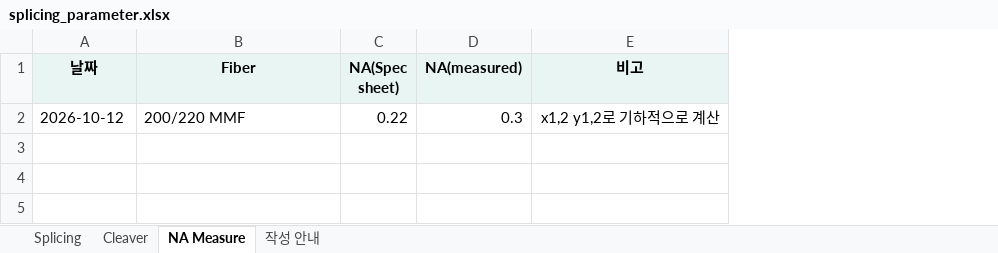
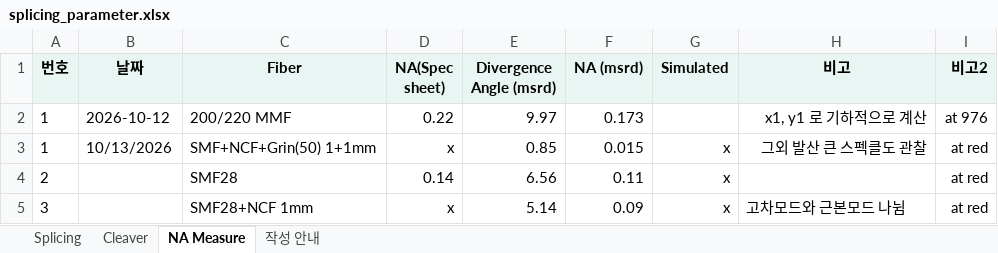
Before and after one commit to seagull615/SMS-sensorDesigner, an Excel workbook: excel/splicing_parameter.xlsx, sheet NA Measure, drawn as a sheet; values as stored, in another font and other column widths than the file's, no borders; removed rows and columns are numbered as before the commit, all else as after; the diff names each change by its address in the sheet, - before the commit and + after, or states it on an @@ line.

Commit message:
Add files via upload

```diff
--- a/excel/splicing_parameter.xlsx (sheet NA Measure)
+++ b/excel/splicing_parameter.xlsx (sheet NA Measure)
+column A (번호), row 2: 1
-column D (NA(measured)), row 2: 0.3
+column E (Divergence Angle (msrd)), row 2: 9.97
+column F (NA (msrd)), row 2: 0.173
+column G (Simulated), empty
+column I (비고2), row 2: at 976
-H2 (비고): x1,2 y1,2로 기하적으로 계산
+H2 (비고): x1, y1 로 기하적으로 계산
+row 3: 1 | 10/13/2026 | SMF+NCF+Grin(50) 1+1mm | x | 0.85 | 0.015 | x | 그외 발산 큰 스펙클도 관찰 | at red
+row 4: 2 |  | SMF28 | 0.14 | 6.56 | 0.11 | x |  | at red
+row 5: 3 |  | SMF28+NCF 1mm | x | 5.14 | 0.09 | x | 고차모드와 근본모드 나뉨 | at red
```
